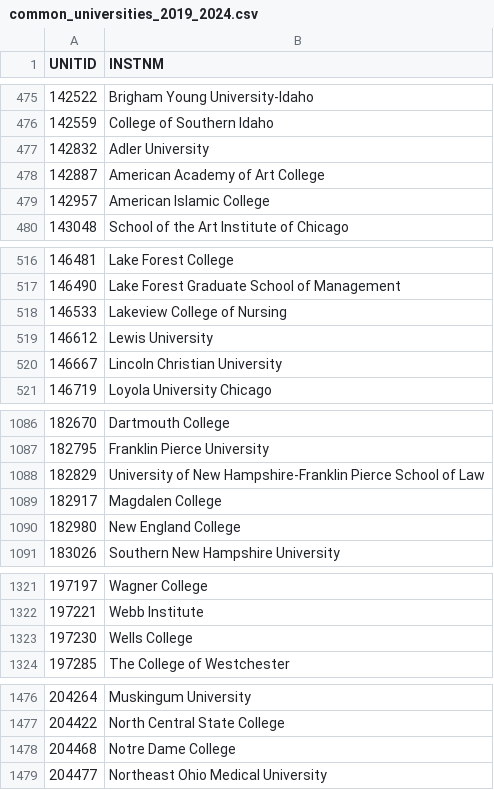
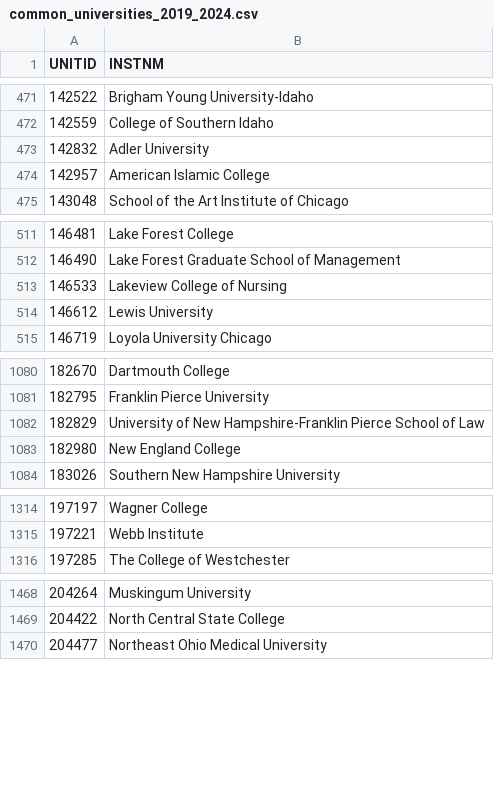
Before and after one commit to mamodul-kabir/US_Univ_Dataset_Project, a CSV file: data_clean/common_universities_2019_2024.csv, drawn as a sheet; only a part is shown, gaps mark what is left out; the diff covers the shown part only; the diff names each change by its address in the sheet, - before the commit and + after, or states it on an @@ line.

```diff
--- a/data_clean/common_universities_2019_2024.csv
+++ b/data_clean/common_universities_2019_2024.csv
-row 478: 142887 | American Academy of Art College
-row 520: 146667 | Lincoln Christian University
-row 1089: 182917 | Magdalen College
-row 1323: 197230 | Wells College
-row 1478: 204468 | Notre Dame College
```
Also changed, not shown: 16 removed rows elsewhere in this file, documentation/eda_2024/contextual_missingness.csv, documentation/eda_2024/descriptive_statistics.csv, 10 other files.
